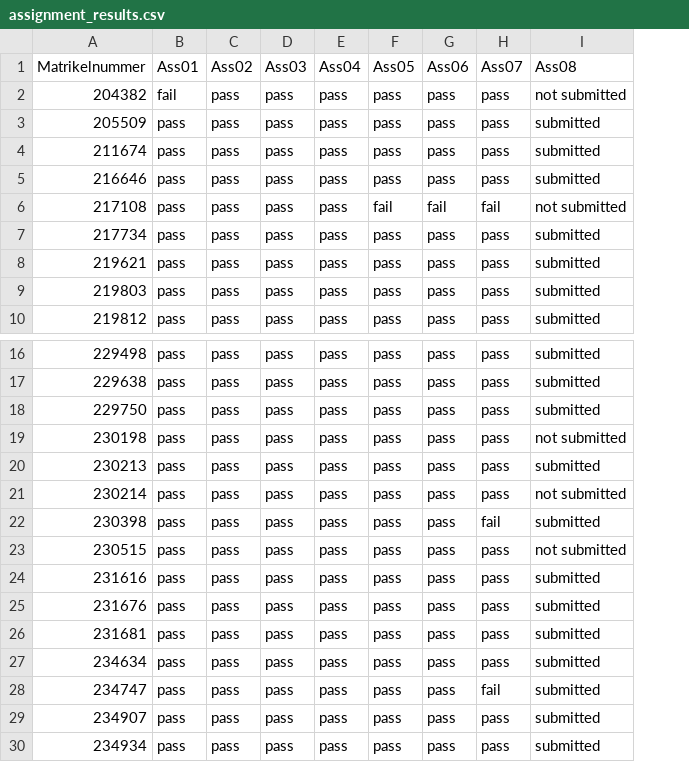
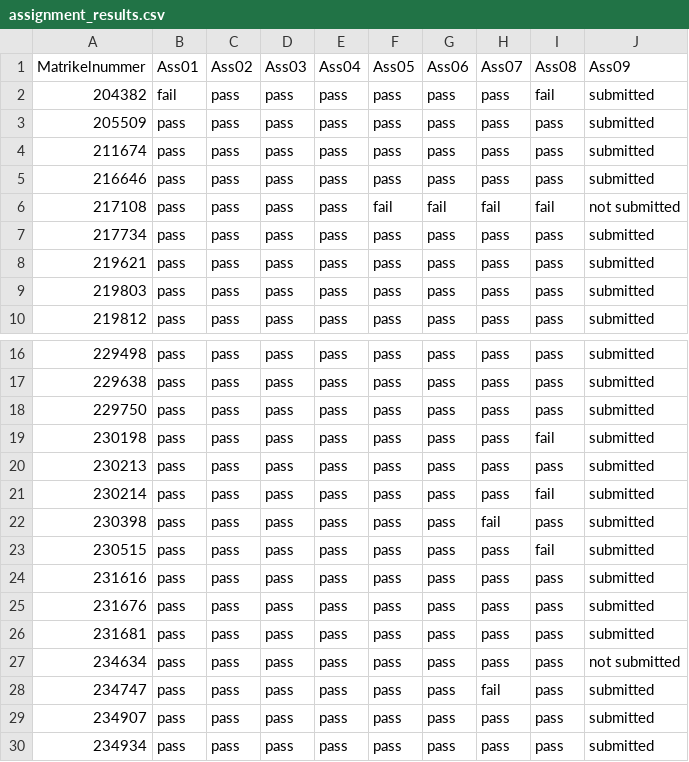
Before and after one commit to mannam95/Deep_Learning_Programming, a CSV file: Submissions_Tracker/assignment_results.csv, drawn as a sheet; only a part is shown, gaps mark what is left out; addresses are those after the commit; the diff names each change by its address in the sheet, - before the commit and + after, or states it on an @@ line.

Commit message:
Updated submission Tracker

```diff
--- a/Submissions_Tracker/assignment_results.csv
+++ b/Submissions_Tracker/assignment_results.csv
+column I (Ass08), rows 2-10: fail | pass | pass | pass | fail | pass | pass | pass | pass; rows 16-30: pass | pass | pass | fail | pass | fail | pass | fail | pass | pass | pass | pass | pass | pass | pass
-J1: Ass08
+J1: Ass09
-J2 (Ass09): not submitted
+J2 (Ass09): submitted
-J19 (Ass09): not submitted
+J19 (Ass09): submitted
-J21 (Ass09): not submitted
+J21 (Ass09): submitted
-J23 (Ass09): not submitted
+J23 (Ass09): submitted
-J27 (Ass09): submitted
+J27 (Ass09): not submitted
```
Also changed, not shown: 1 other file.
